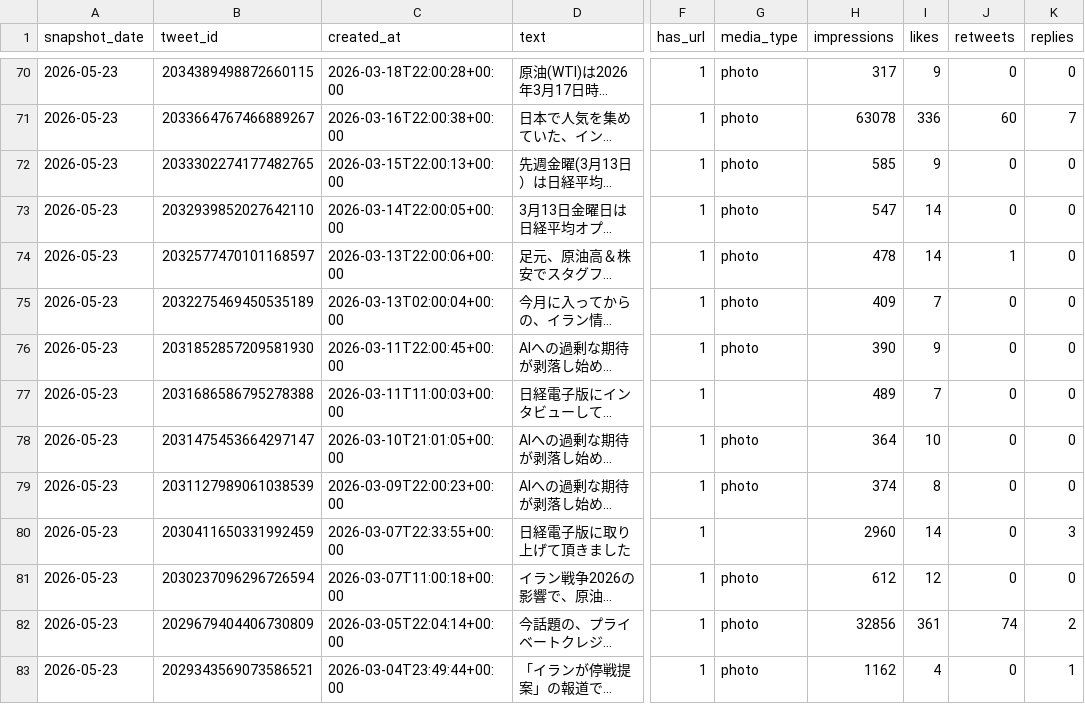
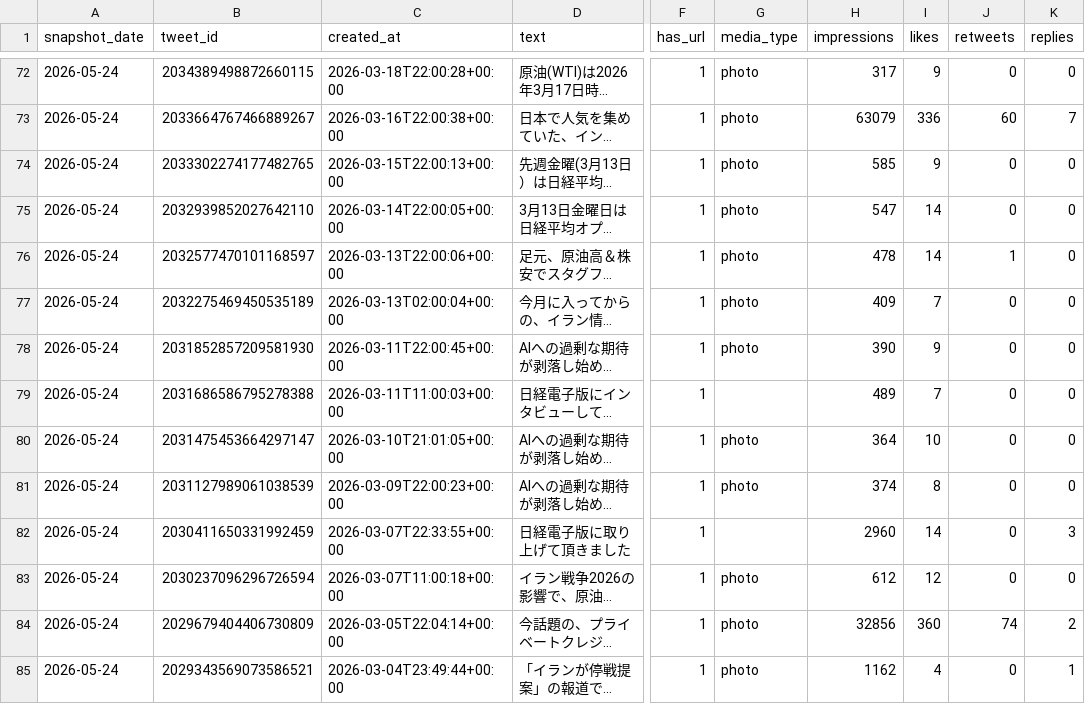
Before and after one commit to take-cmd-web/X_follower, a CSV file: data/tweets.csv, drawn as a sheet; only a part is shown, gaps mark what is left out; long unchanged cells end in …; addresses are those after the commit; the diff covers the shown part only; the diff names each change by its address in the sheet, - before the commit and + after, or states it on an @@ line.

```diff
--- a/data/tweets.csv
+++ b/data/tweets.csv
-A72:A85 (snapshot_date): 2026-05-23
+A72:A85 (snapshot_date): 2026-05-24
-H73 (impressions): 63078
+H73 (impressions): 63079
-I84 (likes): 361
+I84 (likes): 360
```
Also changed, not shown: 2 added rows and 111 edited cells elsewhere in this file, data/followers.csv.
